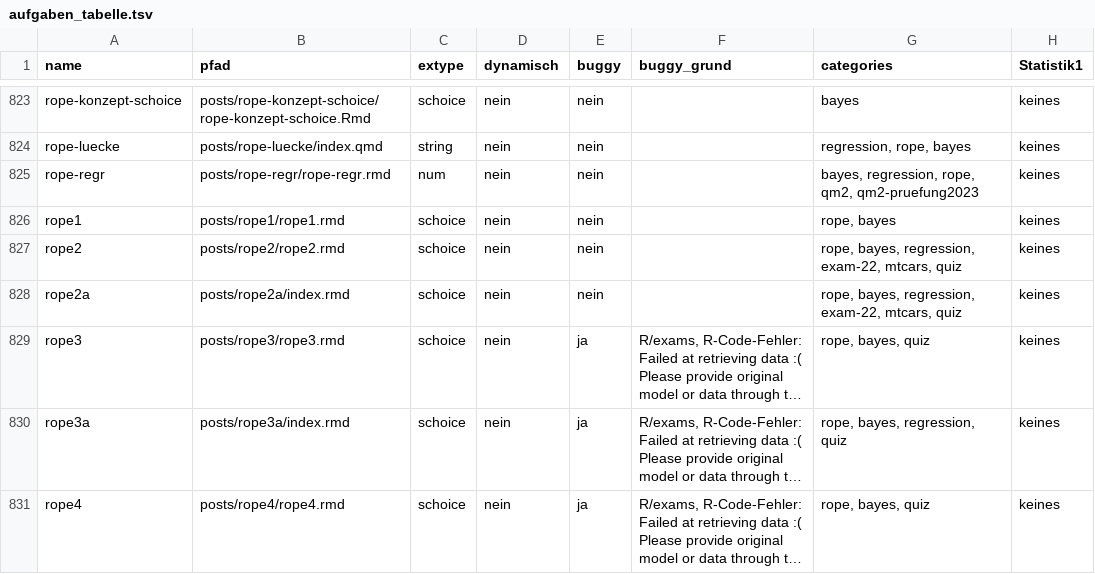
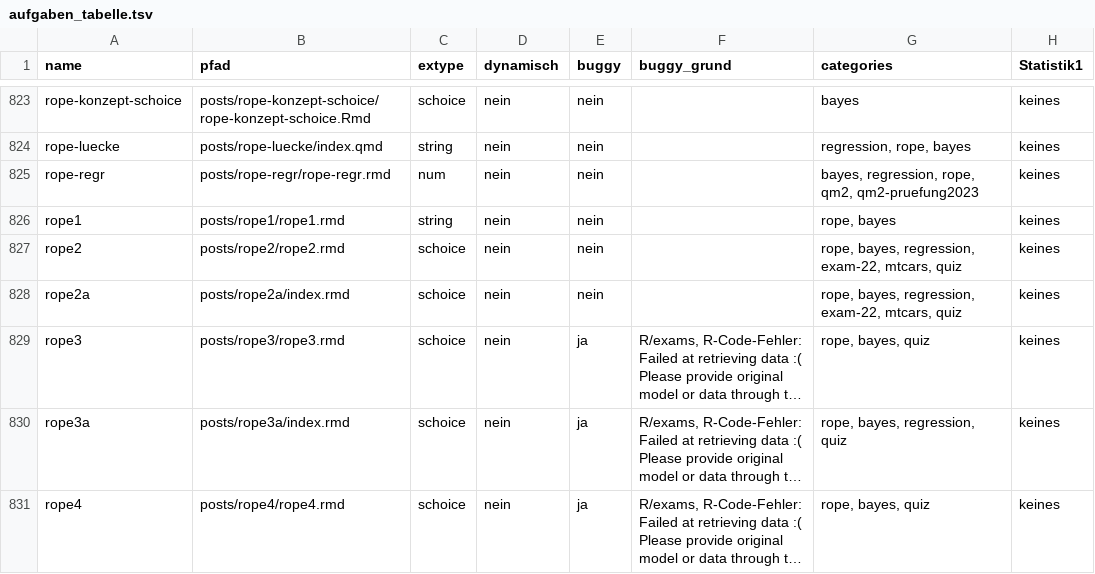
Before and after one commit to sebastiansauer/aufgabensammlung, a TSV file: aufgaben_tabelle.tsv, drawn as a sheet; only a part is shown, gaps mark what is left out; long unchanged cells end in …; the diff covers the shown part only.

```diff
--- a/aufgaben_tabelle.tsv
+++ b/aufgaben_tabelle.tsv
@@ -825,3 +825,3 @@ rope-luecke	posts/rope-luecke/index.qmd	string	nein	nein		regression, rope, baye
 rope-regr	posts/rope-regr/rope-regr.rmd	num	nein	nein		bayes, regression, rope, qm2, qm2-pruefung2023	keines
-rope1	posts/rope1/rope1.rmd	schoice	nein	nein		rope, bayes	keines
+rope1	posts/rope1/rope1.rmd	string	nein	nein		rope, bayes	keines
 rope2	posts/rope2/rope2.rmd	schoice	nein	nein		rope, bayes, regression, exam-22, mtcars, quiz	keines
```
Also changed, not shown: 6 edited cells elsewhere in this file, liste_schoice_aufgaben.csv, 23 other files.
